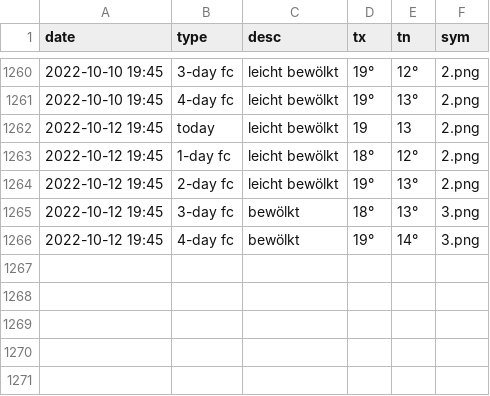
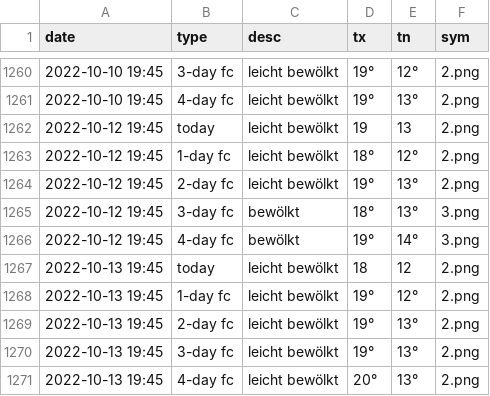
Before and after one commit to amannj/Scrapeo, a CSV file: data/Locarno.csv, drawn as a sheet; only a part is shown, gaps mark what is left out; the diff names each change by its address in the sheet, - before the commit and + after, or states it on an @@ line.

```diff
--- a/data/Locarno.csv
+++ b/data/Locarno.csv
+row 1267: 2022-10-13 19:45 | today | leicht bewölkt | 18 | 12 | 2.png
+row 1268: 2022-10-13 19:45 | 1-day fc | leicht bewölkt | 19° | 12° | 2.png
+row 1269: 2022-10-13 19:45 | 2-day fc | leicht bewölkt | 19° | 13° | 2.png
+row 1270: 2022-10-13 19:45 | 3-day fc | leicht bewölkt | 19° | 13° | 2.png
+row 1271: 2022-10-13 19:45 | 4-day fc | leicht bewölkt | 20° | 13° | 2.png
```
Also changed, not shown: data/Basel.csv, data/Bern.csv, 6 other files.
